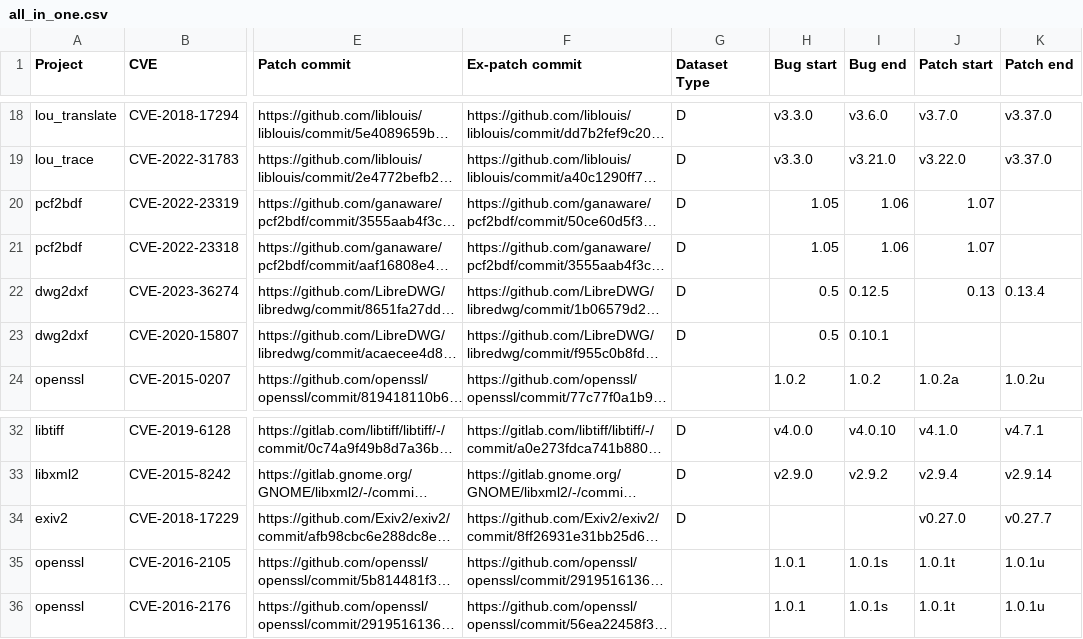
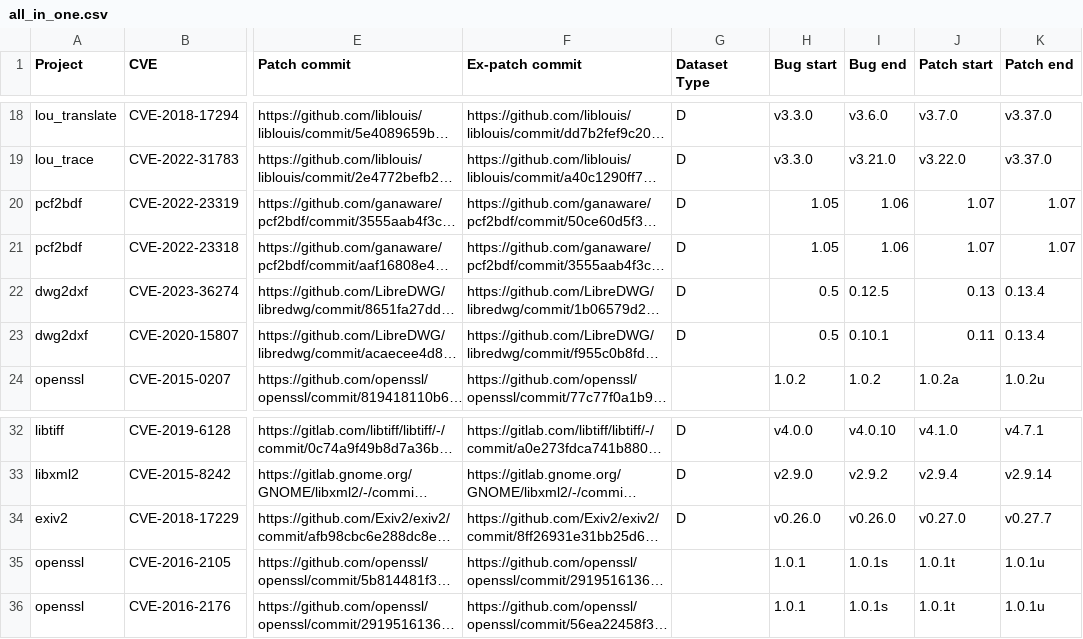
Before and after one commit to muyaho-universe/tools, a CSV file: all_in_one.csv, drawn as a sheet; only a part is shown, gaps mark what is left out; long unchanged cells end in …; the diff names each change by its address in the sheet, - before the commit and + after, or states it on an @@ line.

Commit message:
Update csv

```diff
--- a/all_in_one.csv
+++ b/all_in_one.csv
-K20:K21 (Patch end): (empty)
+K20:K21 (Patch end): 1.07
-J23 (Patch start): (empty)
+J23 (Patch start): 0.11
-K23 (Patch end): (empty)
+K23 (Patch end): 0.13.4
-H34 (Bug start): (empty)
+H34 (Bug start): v0.26.0
-I34 (Bug end): (empty)
+I34 (Bug end): v0.26.0
```
